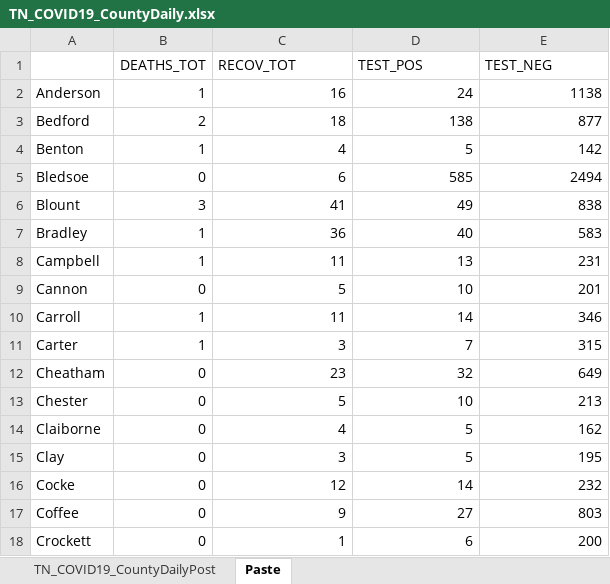
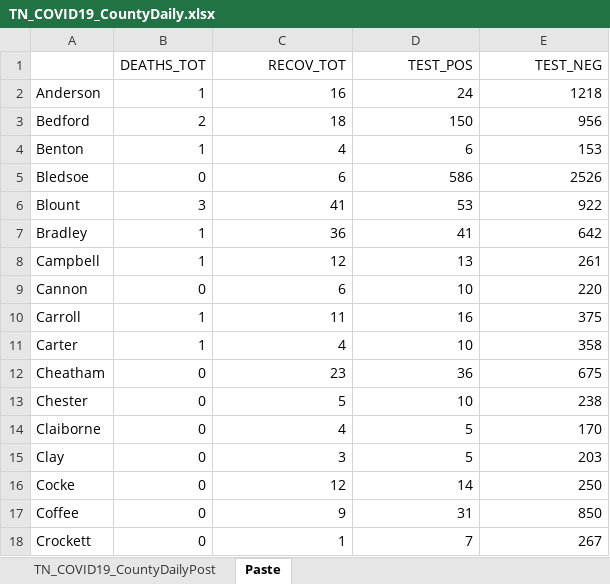
Before and after one commit to mfcarrasco/COVID-TN-Counties, an Excel workbook: TN_COVID19_CountyDaily.xlsx, sheet Paste, drawn as a sheet; only a part is shown; values as stored, in another font and other column widths than the file's, no borders; the diff covers the shown part only; the diff names each change by its address in the sheet, - before the commit and + after, or states it on an @@ line.

```diff
--- a/TN_COVID19_CountyDaily.xlsx (sheet Paste)
+++ b/TN_COVID19_CountyDaily.xlsx (sheet Paste)
-C1:E1 alignment: left
+C1:E1 alignment: right
-E2 (TEST_NEG): 1138
+E2 (TEST_NEG): 1218
-D3 (TEST_POS): 138
+D3 (TEST_POS): 150
-E3 (TEST_NEG): 877
+E3 (TEST_NEG): 956
-D4 (TEST_POS): 5
+D4 (TEST_POS): 6
-E4 (TEST_NEG): 142
+E4 (TEST_NEG): 153
-D5 (TEST_POS): 585
+D5 (TEST_POS): 586
-E5 (TEST_NEG): 2494
+E5 (TEST_NEG): 2526
-D6 (TEST_POS): 49
+D6 (TEST_POS): 53
-E6 (TEST_NEG): 838
+E6 (TEST_NEG): 922
-D7 (TEST_POS): 40
+D7 (TEST_POS): 41
-E7 (TEST_NEG): 583
+E7 (TEST_NEG): 642
-C8 (RECOV_TOT): 11
+C8 (RECOV_TOT): 12
-E8 (TEST_NEG): 231
+E8 (TEST_NEG): 261
-C9 (RECOV_TOT): 5
+C9 (RECOV_TOT): 6
-E9 (TEST_NEG): 201
+E9 (TEST_NEG): 220
-D10 (TEST_POS): 14
+D10 (TEST_POS): 16
-E10 (TEST_NEG): 346
+E10 (TEST_NEG): 375
-C11 (RECOV_TOT): 3
+C11 (RECOV_TOT): 4
-D11 (TEST_POS): 7
+D11 (TEST_POS): 10
-E11 (TEST_NEG): 315
+E11 (TEST_NEG): 358
-D12 (TEST_POS): 32
+D12 (TEST_POS): 36
-E12 (TEST_NEG): 649
+E12 (TEST_NEG): 675
-E13 (TEST_NEG): 213
+E13 (TEST_NEG): 238
-E14 (TEST_NEG): 162
+E14 (TEST_NEG): 170
-E15 (TEST_NEG): 195
+E15 (TEST_NEG): 203
-E16 (TEST_NEG): 232
+E16 (TEST_NEG): 250
-D17 (TEST_POS): 27
+D17 (TEST_POS): 31
-E17 (TEST_NEG): 803
+E17 (TEST_NEG): 850
-D18 (TEST_POS): 6
+D18 (TEST_POS): 7
-E18 (TEST_NEG): 200
+E18 (TEST_NEG): 267
```
Also changed, not shown: 156 edited cells elsewhere in this sheet, sheet TN_COVID19_CountyDailyPost, TN_Age.xlsx, TN_Demographics.xlsx, 1 other file.
